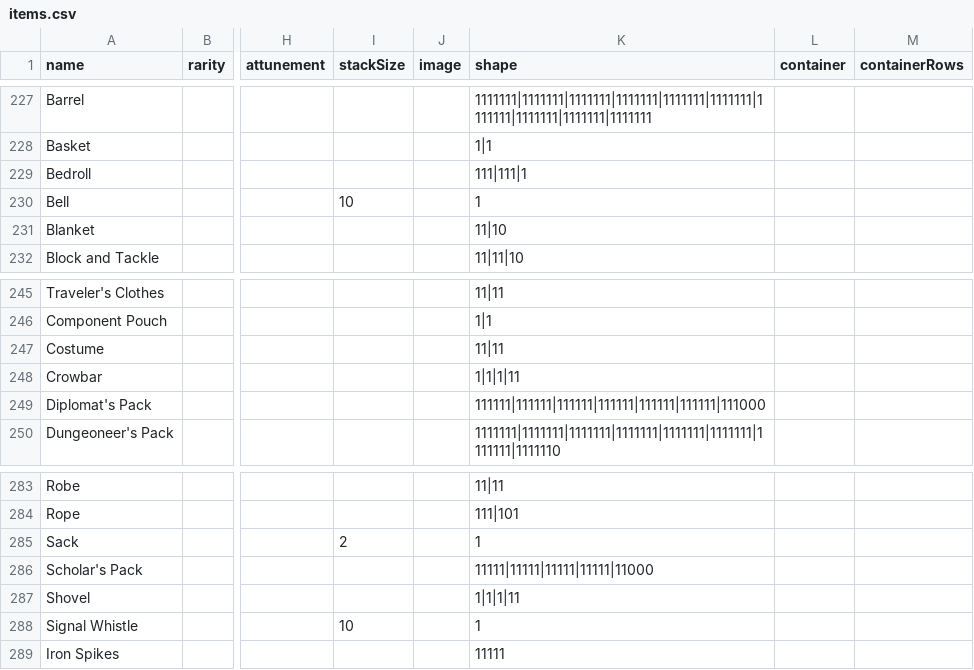
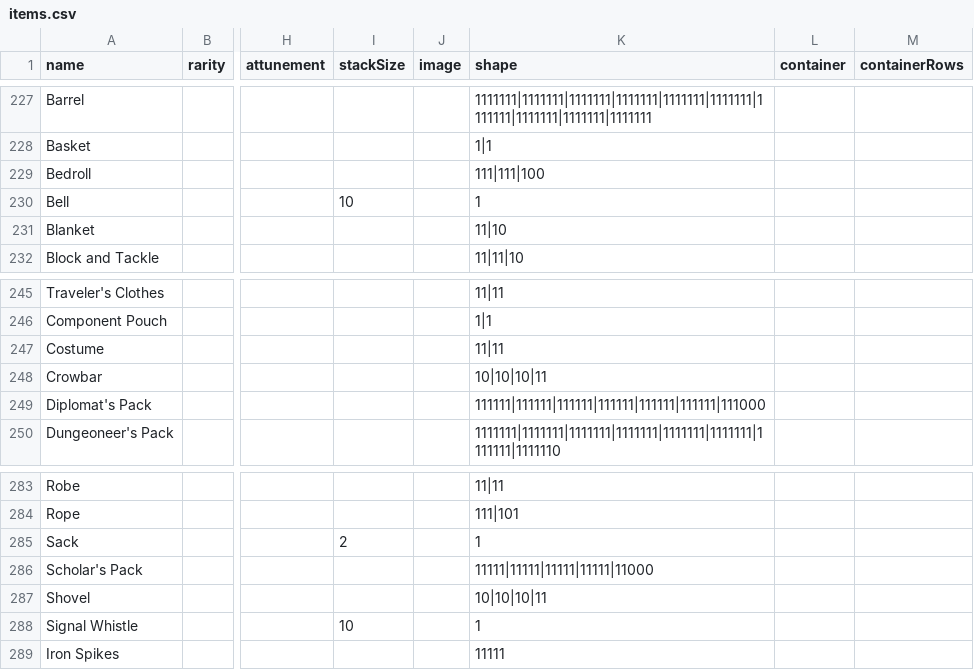
Before and after one commit to RileyFrancis/Bag-of-Holding, a CSV file: data/items.csv, drawn as a sheet; only a part is shown, gaps mark what is left out; the diff names each change by its address in the sheet, - before the commit and + after, or states it on an @@ line.

Commit message:
(0.36.3): Fix site crash with invalid item shapes

```diff
--- a/data/items.csv
+++ b/data/items.csv
-K229 (shape): 111|111|1
+K229 (shape): 111|111|100
-K248 (shape): 1|1|1|11
+K248 (shape): 10|10|10|11
-K287 (shape): 1|1|1|11
+K287 (shape): 10|10|10|11
```
Also changed, not shown: 3 other files.
